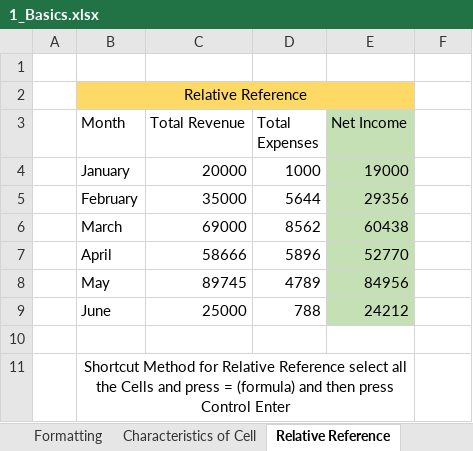
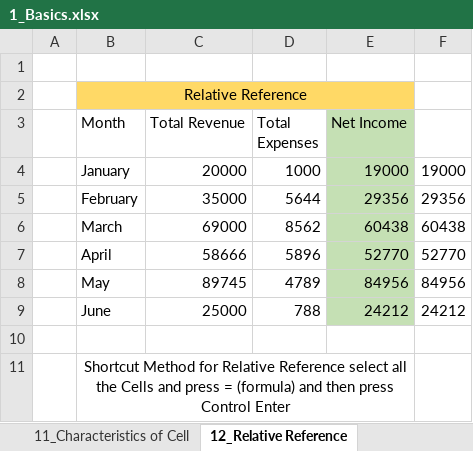
Before and after one commit to Omkar-Pomendkar/Excel, an Excel workbook: 1_Basics.xlsx, sheet 12_Relative Reference, drawn as a sheet; values as stored, in another font and other column widths than the file's, no borders; the diff names each change by its address in the sheet, - before the commit and + after, or states it on an @@ line.

```diff
--- a/1_Basics.xlsx (sheet 12_Relative Reference)
+++ b/1_Basics.xlsx (sheet 12_Relative Reference)
-sheet tab: Characteristics of Cell
+sheet tab: 11_Characteristics of Cell
-sheet tab: Relative Reference
+sheet tab: 12_Relative Reference
-F4: (empty)
+F4: 19000
-F5: (empty)
+F5: 29356
-F6: (empty)
+F6: 60438
-F7: (empty)
+F7: 52770
-F8: (empty)
+F8: 84956
-F9: (empty)
+F9: 24212
```
Also changed, not shown: sheet 7_Formatting, sheet 13_Absolute Refrence, sheet 17_Comments, sheet 22_Custom Views, sheet 19_Advance Fill, sheet 8_ Name Range, 7 more sheets, other sheet tabs, 1 other file.
